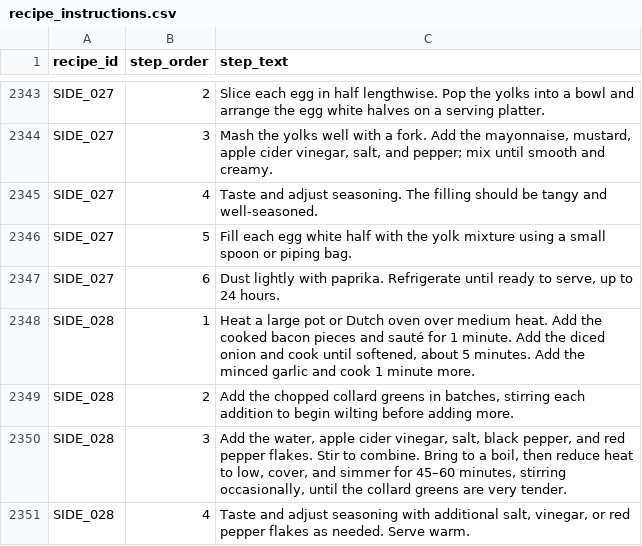
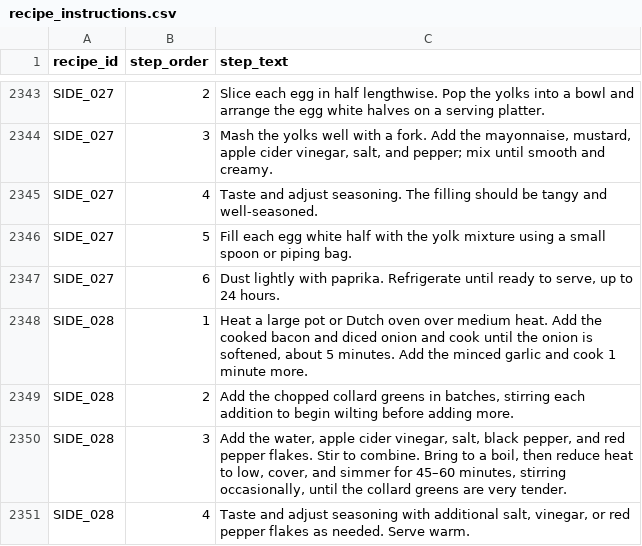
Before and after one commit to tlgeorgemailcom/daily-plate, a CSV file: recipes_v3/data/recipe_instructions.csv, drawn as a sheet; only a part is shown, gaps mark what is left out.

Commit message:
SIDE_028: step 1 — add bacon and onion together, no sauté

```diff
--- a/recipes_v3/data/recipe_instructions.csv
+++ b/recipes_v3/data/recipe_instructions.csv
@@ -2347,3 +2347,3 @@ SIDE_027,5,Fill each egg white half with the yolk mixture using a small spoon or
 SIDE_027,6,"Dust lightly with paprika. Refrigerate until ready to serve, up to 24 hours."
-SIDE_028,1,"Heat a large pot or Dutch oven over medium heat. Add the cooked bacon pieces and sauté for 1 minute. Add the diced onion and cook until softened, about 5 minutes. Add the minced garlic and cook 1 minute more."
+SIDE_028,1,"Heat a large pot or Dutch oven over medium heat. Add the cooked bacon and diced onion and cook until the onion is softened, about 5 minutes. Add the minced garlic and cook 1 minute more."
 SIDE_028,2,"Add the chopped collard greens in batches, stirring each addition to begin wilting before adding more."
```
Also changed, not shown: 1 other file.
